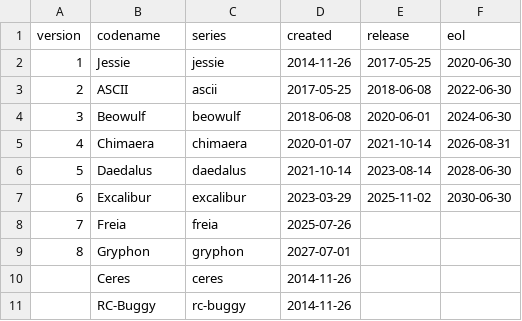
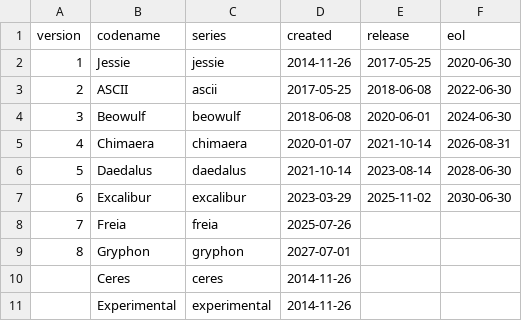
Before and after one commit to alvistack/debian-distro-info-data, a CSV file: devuan.csv, drawn as a sheet.

Commit message:
Devuan experimental really is called experimental.
http://deb.devuan.org/devuan/dists/experimental

This is a partial revert of 3e5c7387e4291a55e0fbee08d46507516fe96d76

```diff
--- a/devuan.csv
+++ b/devuan.csv
@@ -10,2 +10,2 @@ version,codename,series,created,release,eol
 ,Ceres,ceres,2014-11-26
-,RC-Buggy,rc-buggy,2014-11-26
+,Experimental,experimental,2014-11-26
```
Also changed, not shown: 2 other files.
